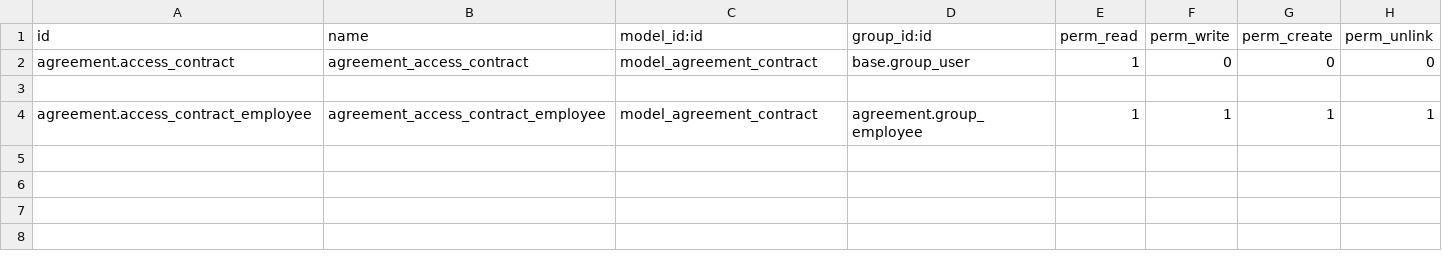
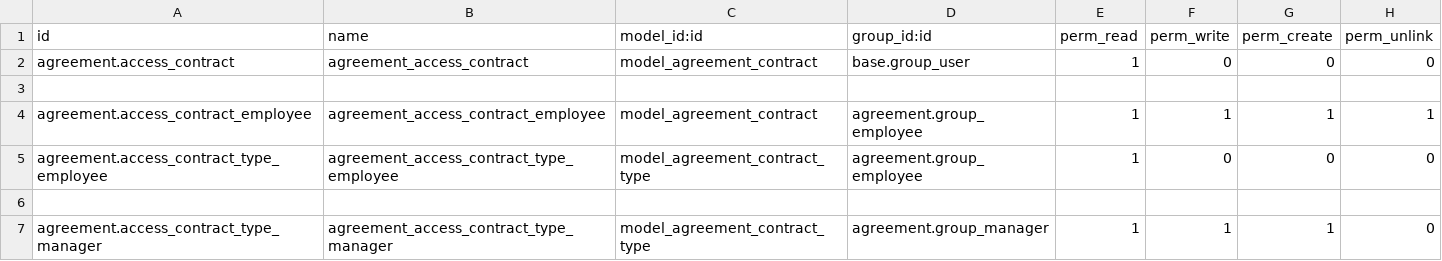
Before and after one commit to zalei/agreement, a CSV file: security/ir.model.access.csv, drawn as a sheet; the diff names each change by its address in the sheet, - before the commit and + after, or states it on an @@ line.

Commit message:
Добавлена модель “Виды договоров” (agreement.contract.type). Определены права доступа на модель, представления согласно ТЗ.

```diff
--- a/security/ir.model.access.csv
+++ b/security/ir.model.access.csv
+row 5: agreement.access_contract_type_employee | agreement_access_contract_type_employee | model_agreement_contract_type | agreement.group_employee | 1 | 0 | 0 | 0
+row 6: (empty)
+row 7: agreement.access_contract_type_manager | agreement_access_contract_type_manager | model_agreement_contract_type | agreement.group_manager | 1 | 1 | 1 | 0
```
Also changed, not shown: 2 other files.
